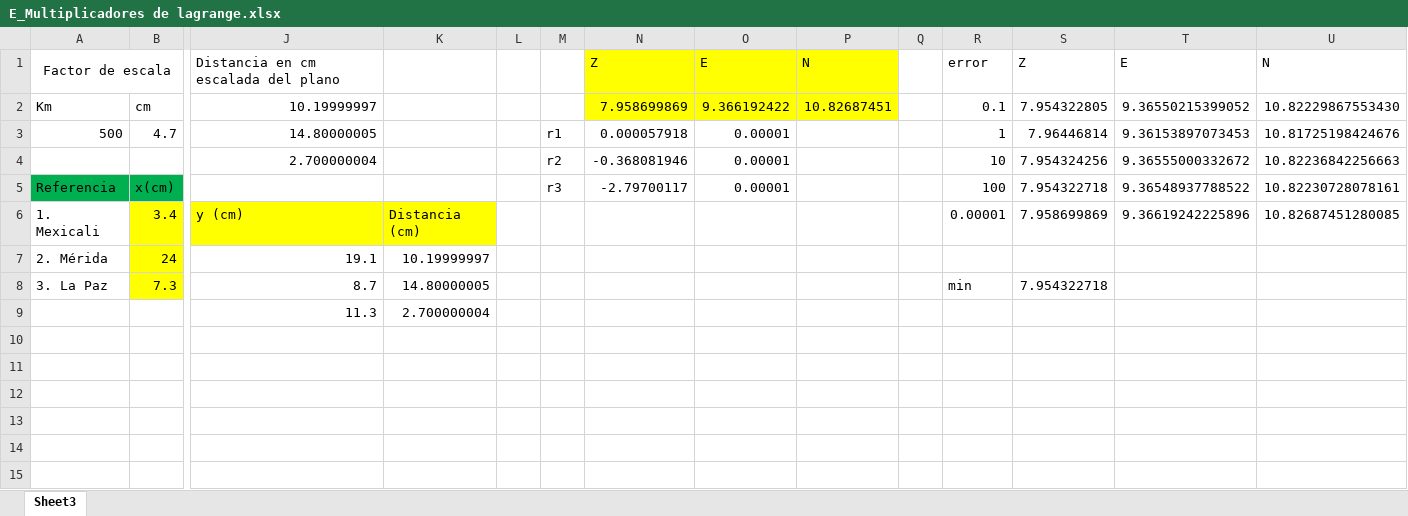
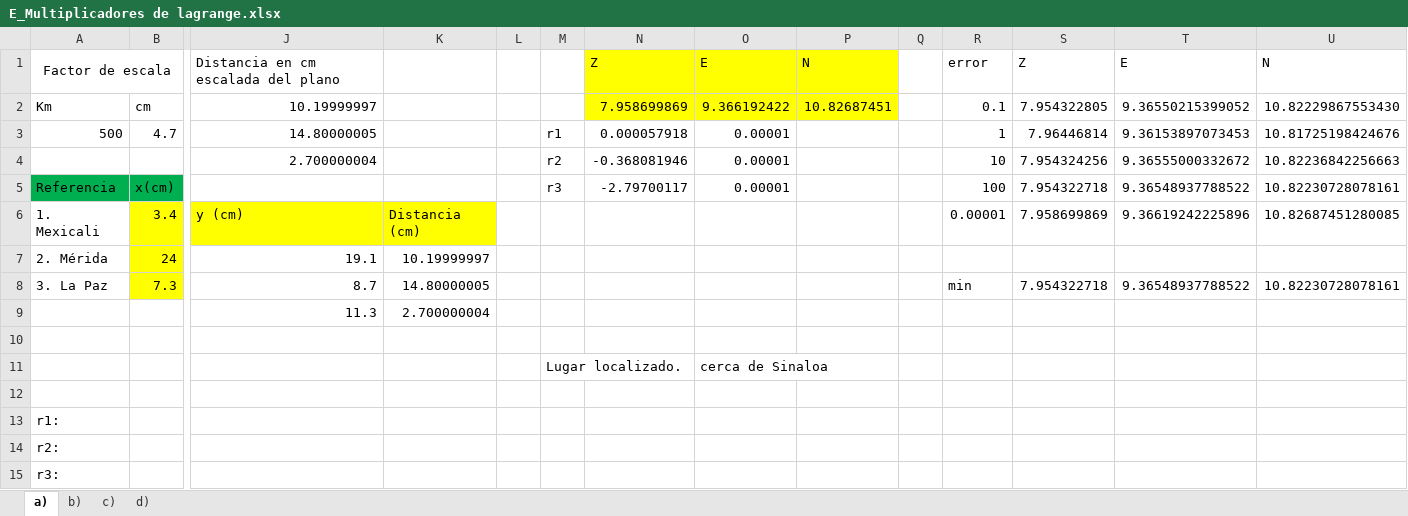
Before and after one commit to HiLaVine/Metodos, an Excel workbook: Ejercicios/E_Multiplicadores de lagrange.xlsx, sheet a), drawn as a sheet; only a part is shown, gaps mark what is left out; values as stored, in another font and other column widths than the file's, no borders; charts and pictures not drawn; rows hold the shown columns only; the diff names each change by its address in the sheet, - before the commit and + after, or states it on an @@ line.

```diff
--- a/Ejercicios/E_Multiplicadores de lagrange.xlsx (sheet a))
+++ b/Ejercicios/E_Multiplicadores de lagrange.xlsx (sheet a))
-sheet tab: Sheet3
+sheet tab: a)
+sheet tab: b)
+sheet tab: c)
+sheet tab: d)
-T8: (empty)
+T8: 9.36548937788522
-U8: (empty)
+U8: 10.82230728078161
+row 10: (empty)
+row 11:  |  |  |  |  | Lugar localizado. |  | cerca de Sinaloa
+row 12: (empty)
+row 13: r1:
+row 14: r2:
+row 15: r3:
```
Also changed, not shown: charts or pictures, Ejercicios/Ejercicio-Aleatorio3.xlsx, 1 other file.
